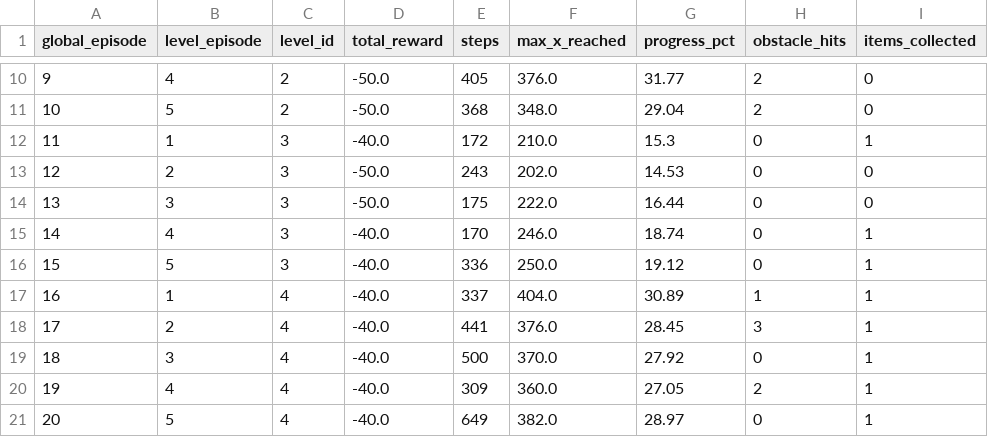
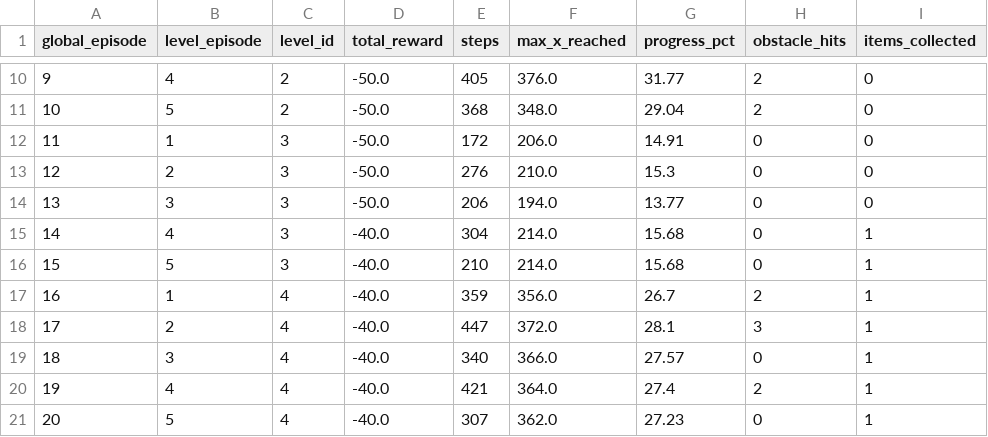
Before and after one commit to Quanninh/Mario_Agent, a CSV file: outputs/training_metrics_curriculum_sparse.csv, drawn as a sheet; only a part is shown, gaps mark what is left out; the diff covers the shown part only; the diff names each change by its address in the sheet, - before the commit and + after, or states it on an @@ line.

```diff
--- a/outputs/training_metrics_curriculum_sparse.csv
+++ b/outputs/training_metrics_curriculum_sparse.csv
-D12 (total_reward): -40.0
+D12 (total_reward): -50.0
-F12 (max_x_reached): 210.0
+F12 (max_x_reached): 206.0
-G12 (progress_pct): 15.3
+G12 (progress_pct): 14.91
-I12 (items_collected): 1
+I12 (items_collected): 0
-E13 (steps): 243
+E13 (steps): 276
-F13 (max_x_reached): 202.0
+F13 (max_x_reached): 210.0
-G13 (progress_pct): 14.53
+G13 (progress_pct): 15.3
-E14 (steps): 175
+E14 (steps): 206
-F14 (max_x_reached): 222.0
+F14 (max_x_reached): 194.0
-G14 (progress_pct): 16.44
+G14 (progress_pct): 13.77
-E15 (steps): 170
+E15 (steps): 304
-F15 (max_x_reached): 246.0
+F15 (max_x_reached): 214.0
-G15 (progress_pct): 18.74
+G15 (progress_pct): 15.68
-E16 (steps): 336
+E16 (steps): 210
-F16 (max_x_reached): 250.0
+F16 (max_x_reached): 214.0
-G16 (progress_pct): 19.12
+G16 (progress_pct): 15.68
-E17 (steps): 337
+E17 (steps): 359
-F17 (max_x_reached): 404.0
+F17 (max_x_reached): 356.0
-G17 (progress_pct): 30.89
+G17 (progress_pct): 26.7
-H17 (obstacle_hits): 1
+H17 (obstacle_hits): 2
-E18 (steps): 441
+E18 (steps): 447
-F18 (max_x_reached): 376.0
+F18 (max_x_reached): 372.0
-G18 (progress_pct): 28.45
+G18 (progress_pct): 28.1
-E19 (steps): 500
+E19 (steps): 340
-F19 (max_x_reached): 370.0
+F19 (max_x_reached): 366.0
-G19 (progress_pct): 27.92
+G19 (progress_pct): 27.57
-E20 (steps): 309
+E20 (steps): 421
-F20 (max_x_reached): 360.0
+F20 (max_x_reached): 364.0
-G20 (progress_pct): 27.05
+G20 (progress_pct): 27.4
-E21 (steps): 649
+E21 (steps): 307
-F21 (max_x_reached): 382.0
+F21 (max_x_reached): 362.0
-G21 (progress_pct): 28.97
+G21 (progress_pct): 27.23
```
Also changed, not shown: 18 edited cells elsewhere in this file, outputs/training_metrics_curriculum_dense.csv, outputs/training_metrics_separate_balanced.csv, 10 other files.
